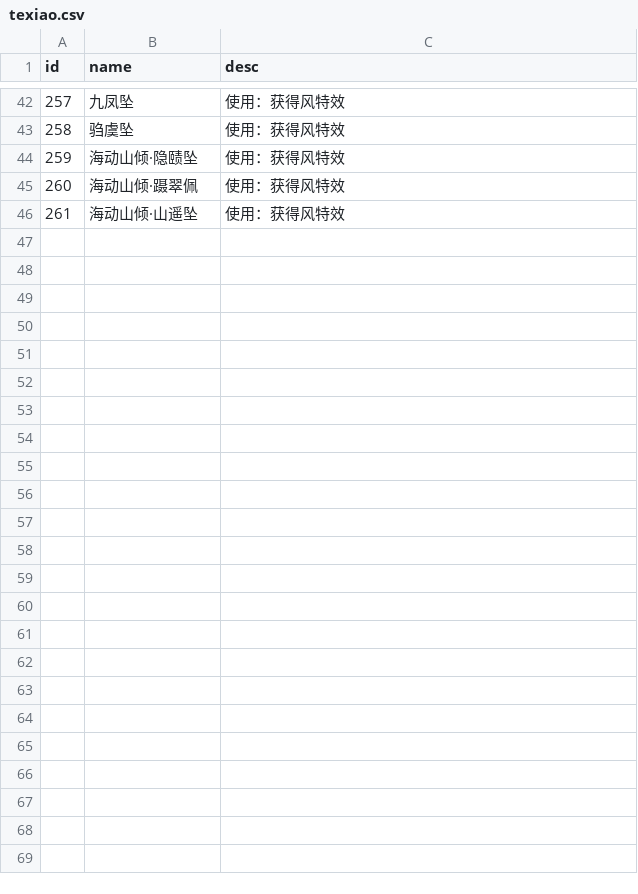
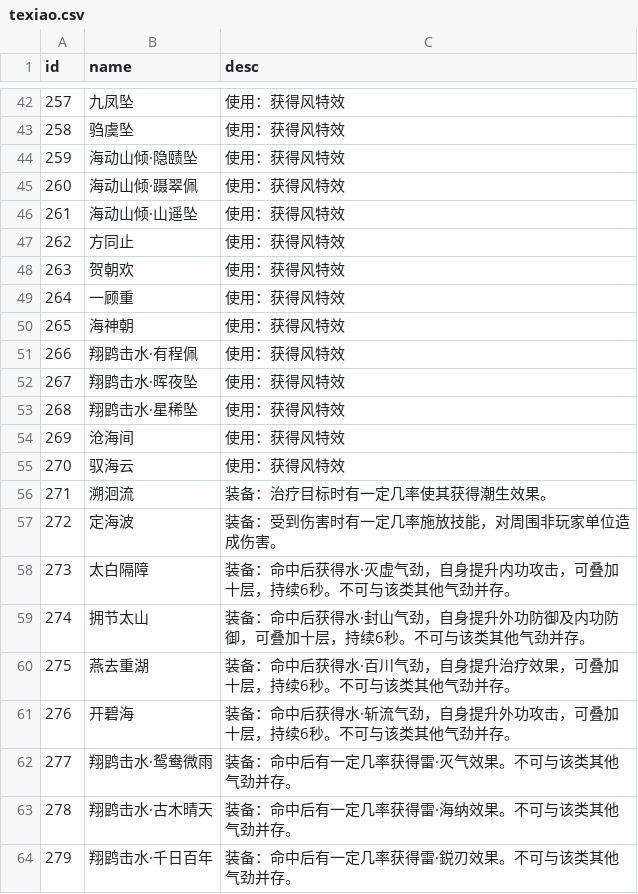
Before and after one commit to j3pz/j3pz-data-processor, a CSV file: output/texiao.csv, drawn as a sheet; only a part is shown, gaps mark what is left out; the diff covers the shown part only.

```diff
--- a/output/texiao.csv
+++ b/output/texiao.csv
@@ -46 +46,19 @@ id,name,desc
 261,海动山倾·山遥坠,使用：获得风特效
+262,方同止,使用：获得风特效
+263,贺朝欢,使用：获得风特效
+264,一顾重,使用：获得风特效
+265,海神朝,使用：获得风特效
+266,翔鹍击水·有程佩,使用：获得风特效
+267,翔鹍击水·晖夜坠,使用：获得风特效
+268,翔鹍击水·星稀坠,使用：获得风特效
+269,沧海间,使用：获得风特效
+270,驭海云,使用：获得风特效
+271,溯洄流,装备：治疗目标时有一定几率使其获得潮生效果。
+272,定海波,装备：受到伤害时有一定几率施放技能，对周围非玩家单位造成伤害。
+273,太白隔障,装备：命中后获得水·灭虚气劲，自身提升内功攻击，可叠加十层，持续6秒。不可与该类其他气劲并存。
+274,拥节太山,装备：命中后获得水·封山气劲，自身提升外功防御及内功防御，可叠加十层，持续6秒。不可与该类其他气劲并存。
+275,燕去重湖,装备：命中后获得水·百川气劲，自身提升治疗效果，可叠加十层，持续6秒。不可与该类其他气劲并存。
+276,开碧海,装备：命中后获得水·斩流气劲，自身提升外功攻击，可叠加十层，持续6秒。不可与该类其他气劲并存。
+277,翔鹍击水·鸳鸯微雨,装备：命中后有一定几率获得雷·灭气效果。不可与该类其他气劲并存。
+278,翔鹍击水·古木晴天,装备：命中后有一定几率获得雷·海纳效果。不可与该类其他气劲并存。
+279,翔鹍击水·千日百年,装备：命中后有一定几率获得雷·鋭刃效果。不可与该类其他气劲并存。
```
Also changed, not shown: 11 edited cells elsewhere in this file, output/newenhance.csv, output/qixue.csv, 24 other files.
